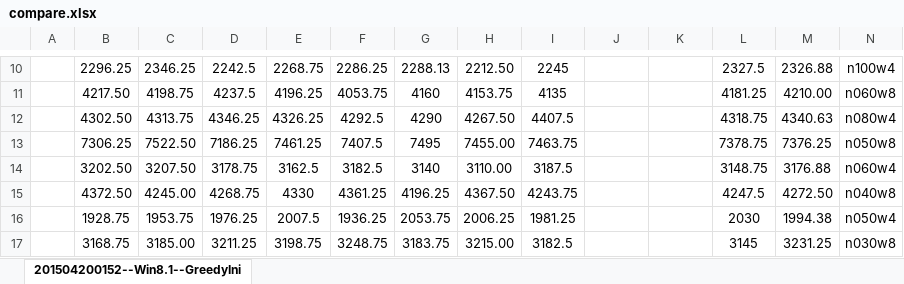
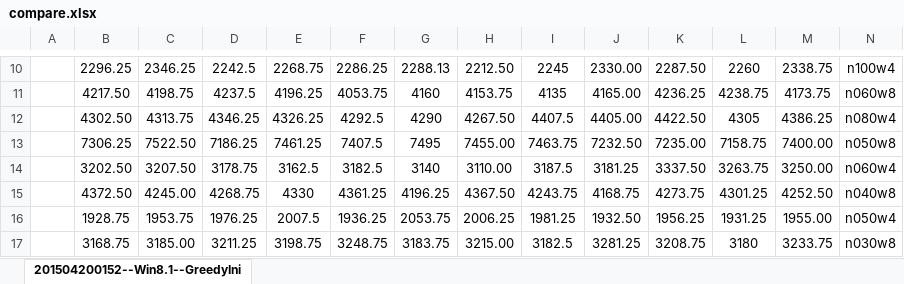
Before and after one commit to Zhouxing-Su/NurseRosteringProblem, an Excel workbook: INRC2_Simulator/log/compare.xlsx, sheet 201504200152--Win8.1--GreedyIni, drawn as a sheet; only a part is shown, gaps mark what is left out; values as stored, in another font and other column widths than the file's, no borders; conditional formats not drawn; the diff covers the shown part only; the diff names each change by its address in the sheet, - before the commit and + after, or states it on an @@ line.

```diff
--- a/INRC2_Simulator/log/compare.xlsx (sheet 201504200152--Win8.1--GreedyIni)
+++ b/INRC2_Simulator/log/compare.xlsx (sheet 201504200152--Win8.1--GreedyIni)
-J10: (empty)
+J10: 2330.00
-K10: (empty)
+K10: 2287.50
-L10: 2327.5
+L10: 2260
-M10: 2326.88
+M10: 2338.75
-J11: (empty)
+J11: 4165.00
-K11: (empty)
+K11: 4236.25
-L11: 4181.25
+L11: 4238.75
-M11: 4210.00
+M11: 4173.75
-J12: (empty)
+J12: 4405.00
-K12: (empty)
+K12: 4422.50
-L12: 4318.75
+L12: 4305
-M12: 4340.63
+M12: 4386.25
-J13: (empty)
+J13: 7232.50
-K13: (empty)
+K13: 7235.00
-L13: 7378.75
+L13: 7158.75
-M13: 7376.25
+M13: 7400.00
-J14: (empty)
+J14: 3181.25
-K14: (empty)
+K14: 3337.50
-L14: 3148.75
+L14: 3263.75
-M14: 3176.88
+M14: 3250.00
-J15: (empty)
+J15: 4168.75
-K15: (empty)
+K15: 4273.75
-L15: 4247.5
+L15: 4301.25
-M15: 4272.50
+M15: 4252.50
-J16: (empty)
+J16: 1932.50
-K16: (empty)
+K16: 1956.25
-L16: 2030
+L16: 1931.25
-M16: 1994.38
+M16: 1955.00
-J17: (empty)
+J17: 3281.25
-K17: (empty)
+K17: 3208.75
-L17: 3145
+L17: 3180
-M17: 3231.25
+M17: 3233.75
```
Also changed, not shown: 101 edited cells elsewhere in this sheet, INRC2_Simulator/log/Optima.xlsx, 6 other files.
